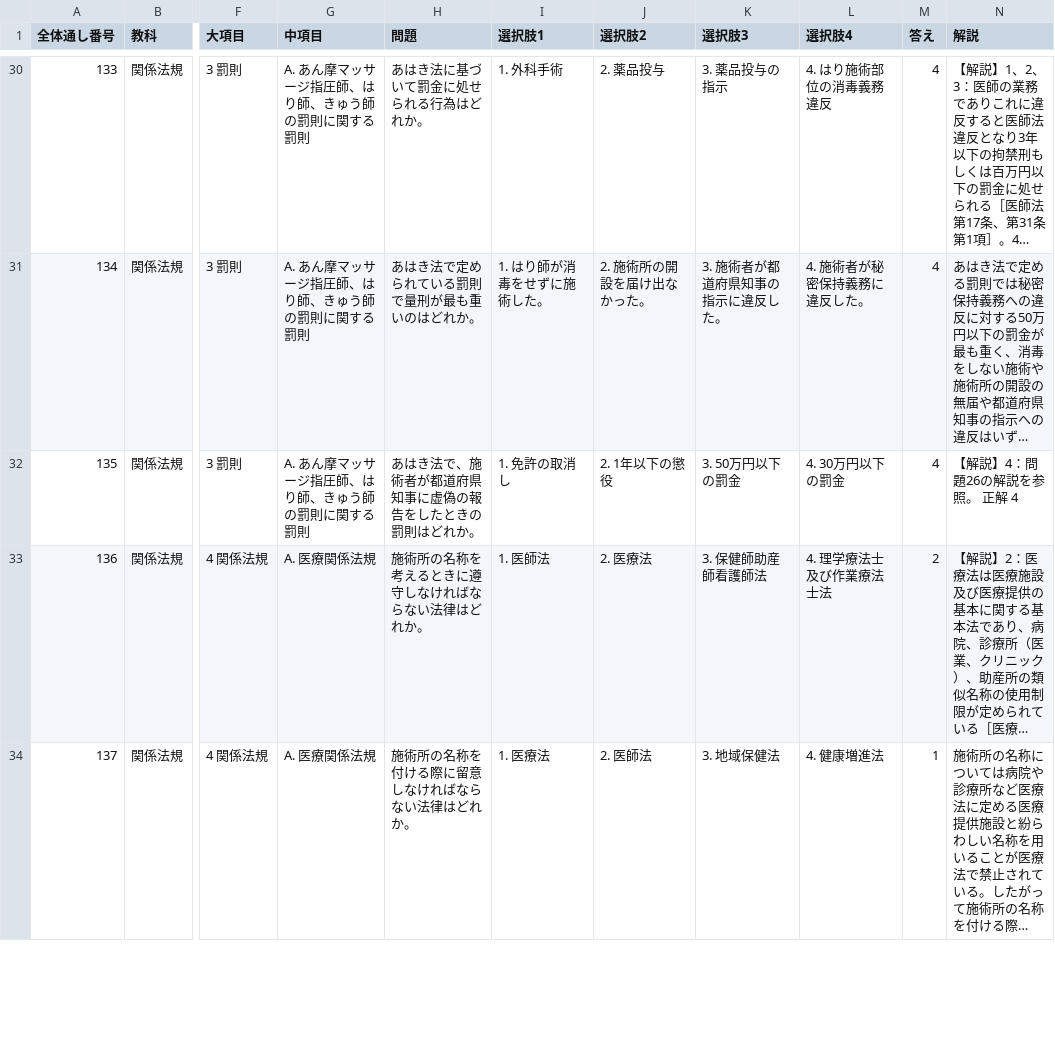
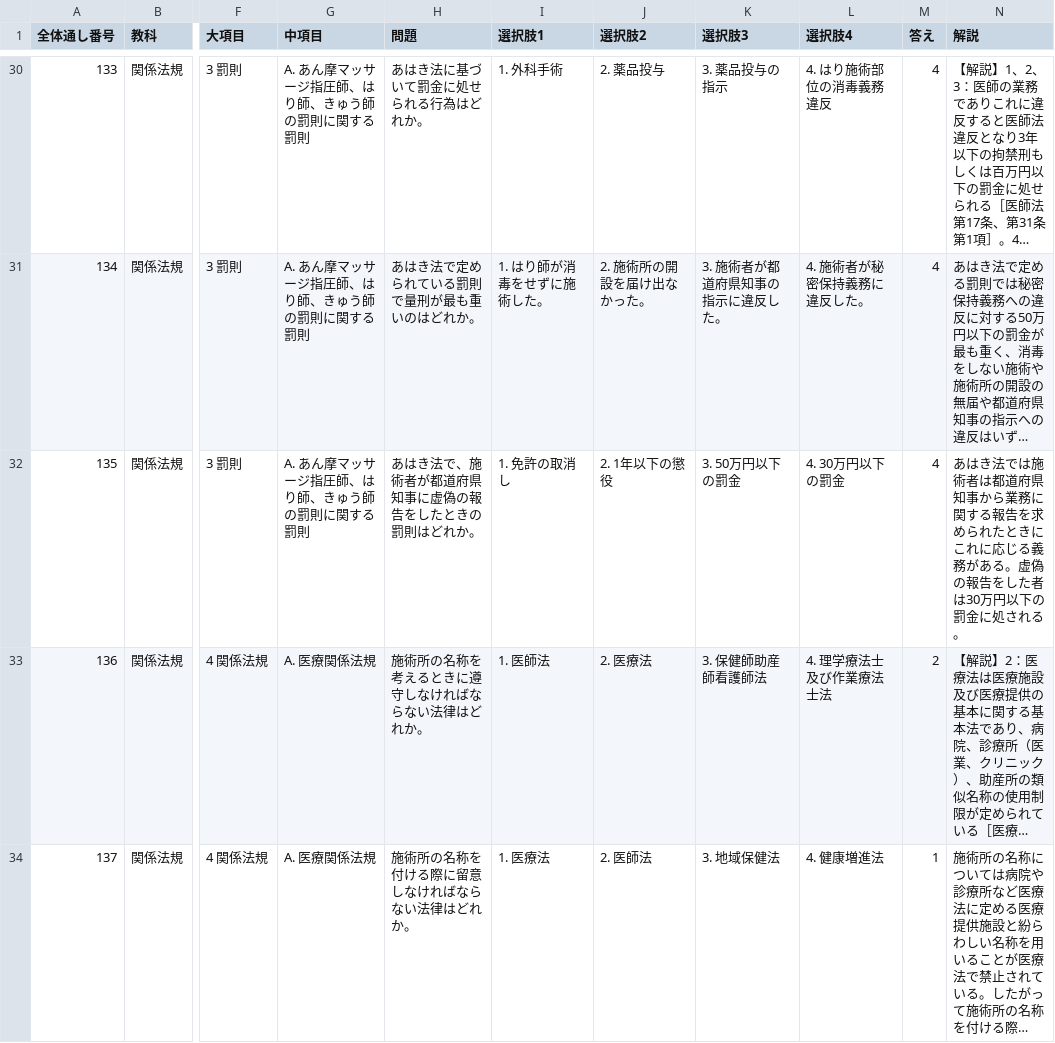
Before and after one commit to kaoman0079-ops/shinkyu_kokusitest, a CSV file: Csv/03_houki.csv, drawn as a sheet; only a part is shown, gaps mark what is left out; long unchanged cells end in …; the diff names each change by its address in the sheet, - before the commit and + after, or states it on an @@ line.

```diff
--- a/Csv/03_houki.csv
+++ b/Csv/03_houki.csv
-N32 (解説): 【解説】4：問題26の解説を参照。 正解 4
+N32 (解説): あはき法では施術者は都道府県知事から業務に関する報告を求められたときにこれに応じる義務がある。虚偽の報告をした者は30万円以下の罰金に処される。
```
Also changed, not shown: Csv/08_rinsho_kakuron.csv, Csv/09_rehabili.csv, 5 other files.
